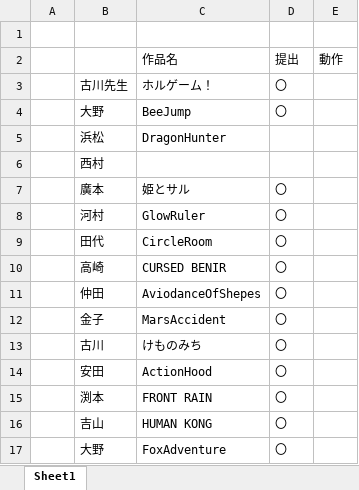
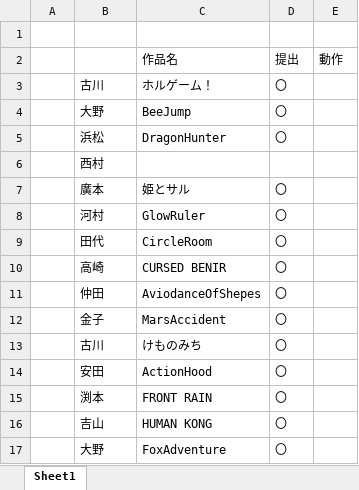
Before and after one commit to fkogcc/EncreCompanyMeeting, an Excel workbook: 20240310/提出・動作確認表.xlsx, sheet Sheet1, drawn as a sheet; values as stored, in another font and other column widths than the file's, no borders; the diff names each change by its address in the sheet, - before the commit and + after, or states it on an @@ line.

Commit message:
up

```diff
--- a/20240310/提出・動作確認表.xlsx (sheet Sheet1)
+++ b/20240310/提出・動作確認表.xlsx (sheet Sheet1)
-B3: 古川先生
+B3: 古川
-D5: (empty)
+D5: 〇
```
